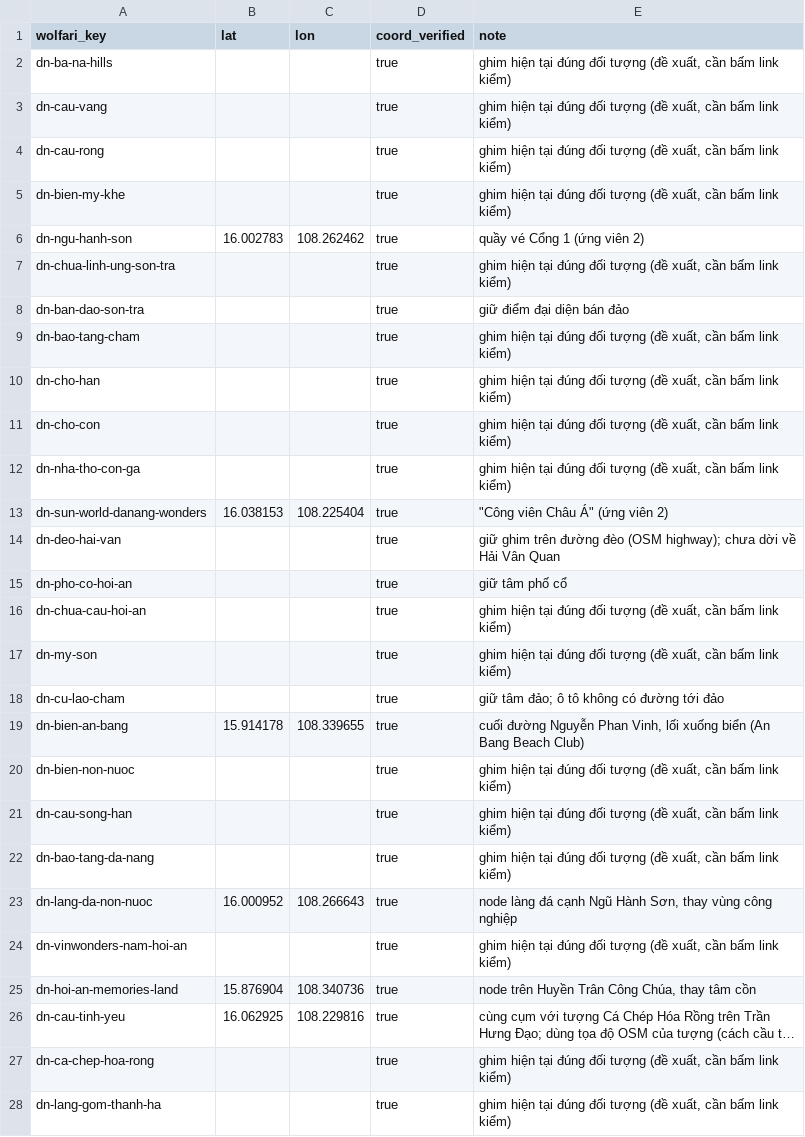
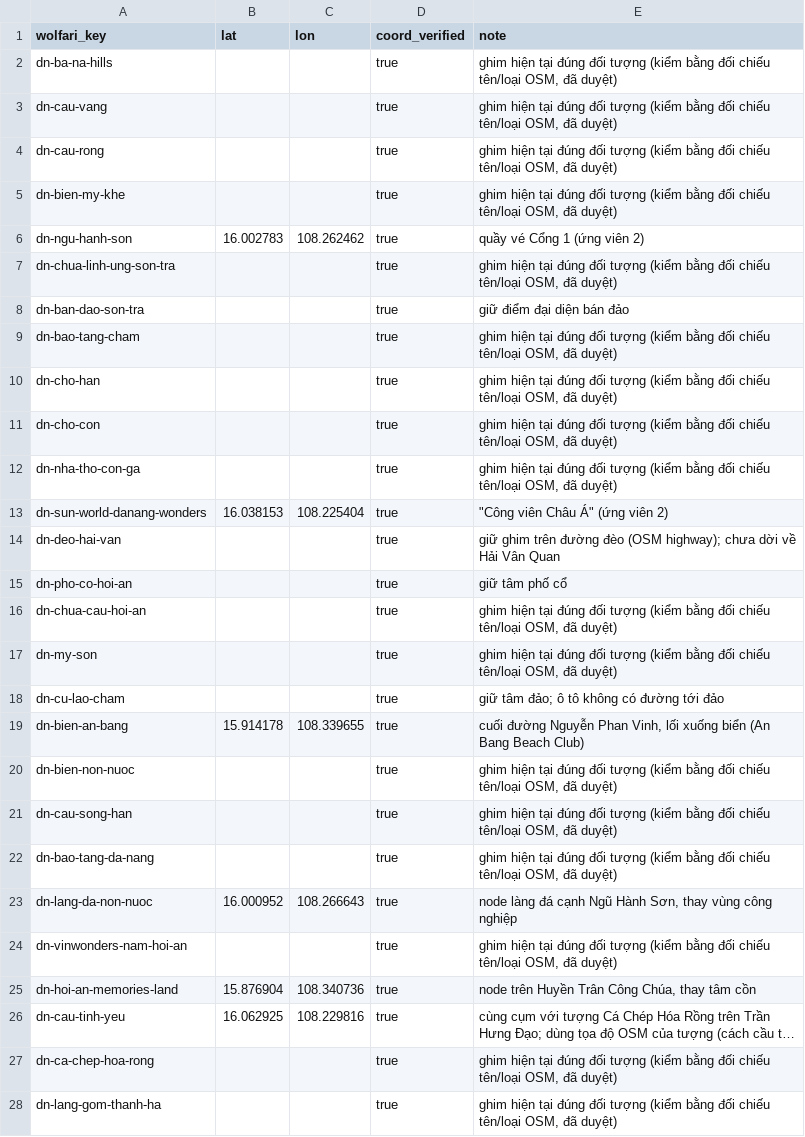
Before and after one commit to Wolfari-Labs/Wolfari-backend, a CSV file: data/poi/danang_golden.overrides.csv, drawn as a sheet; only a part is shown; long unchanged cells end in …; the diff covers the shown part only; the diff names each change by its address in the sheet, - before the commit and + after, or states it on an @@ line.

```diff
--- a/data/poi/danang_golden.overrides.csv
+++ b/data/poi/danang_golden.overrides.csv
-E2:E5 (note): …đối tượng (đề xuất, cần bấm link kiểm)
+E2:E5 (note): …đối tượng (kiểm bằng đối chiếu tên/loại OSM, đã duyệt)
-E7 (note): …đối tượng (đề xuất, cần bấm link kiểm)
+E7 (note): …đối tượng (kiểm bằng đối chiếu tên/loại OSM, đã duyệt)
-E9:E12 (note): …đối tượng (đề xuất, cần bấm link kiểm)
+E9:E12 (note): …đối tượng (kiểm bằng đối chiếu tên/loại OSM, đã duyệt)
-E16:E17 (note): …đối tượng (đề xuất, cần bấm link kiểm)
+E16:E17 (note): …đối tượng (kiểm bằng đối chiếu tên/loại OSM, đã duyệt)
-E20:E22 (note): …đối tượng (đề xuất, cần bấm link kiểm)
+E20:E22 (note): …đối tượng (kiểm bằng đối chiếu tên/loại OSM, đã duyệt)
-E24 (note): …đối tượng (đề xuất, cần bấm link kiểm)
+E24 (note): …đối tượng (kiểm bằng đối chiếu tên/loại OSM, đã duyệt)
-E27:E28 (note): …đối tượng (đề xuất, cần bấm link kiểm)
+E27:E28 (note): …đối tượng (kiểm bằng đối chiếu tên/loại OSM, đã duyệt)
```
Also changed, not shown: 15 edited cells elsewhere in this file, 1 other file.
